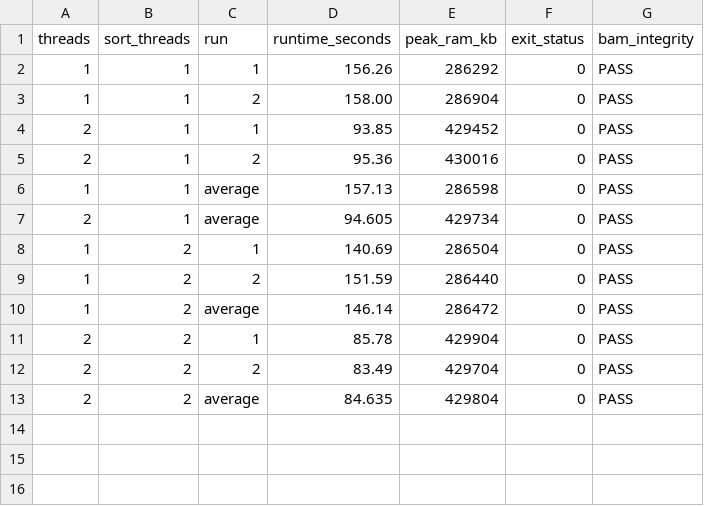
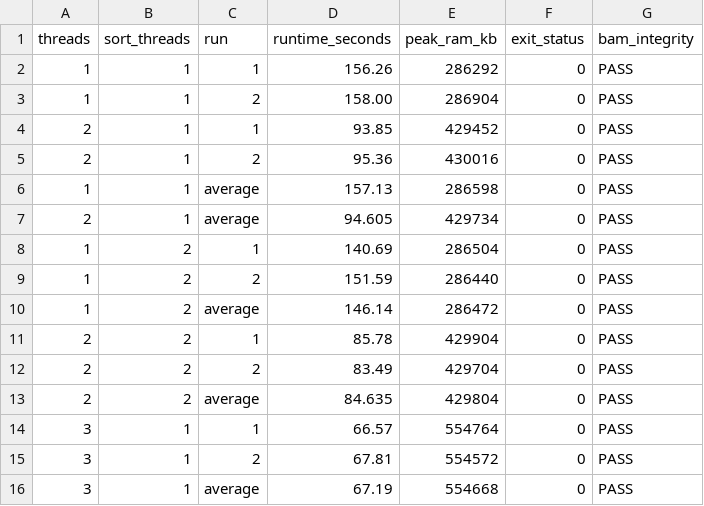
Before and after one commit to HackSamyak03/WGS_Pipeline_Optimization, a CSV file: benchmarks/bwa_chr22_thread_comparison.csv, drawn as a sheet.

Commit message:
Add BWA three-thread benchmark results

```diff
--- a/benchmarks/bwa_chr22_thread_comparison.csv
+++ b/benchmarks/bwa_chr22_thread_comparison.csv
@@ -13 +13,4 @@ threads,sort_threads,run,runtime_seconds,peak_ram_kb,exit_status,bam_integrity
 2,2,average,84.635,429804,0,PASS
+3,1,1,66.57,554764,0,PASS
+3,1,2,67.81,554572,0,PASS
+3,1,average,67.19,554668,0,PASS
```
